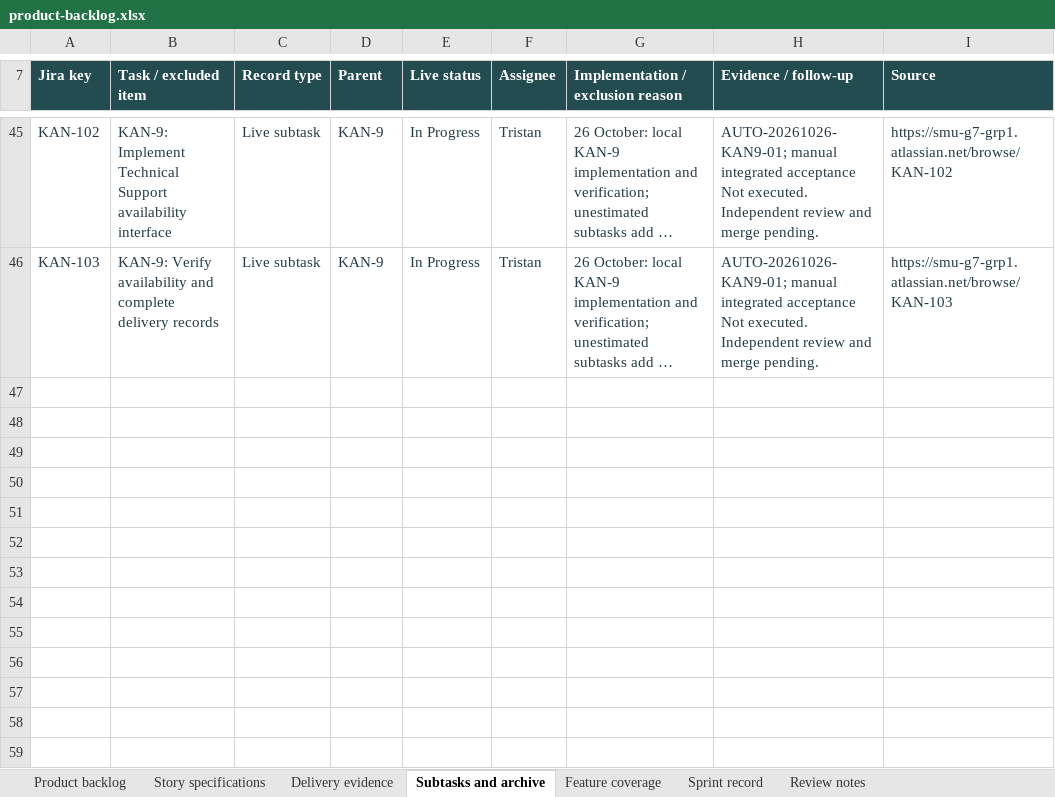
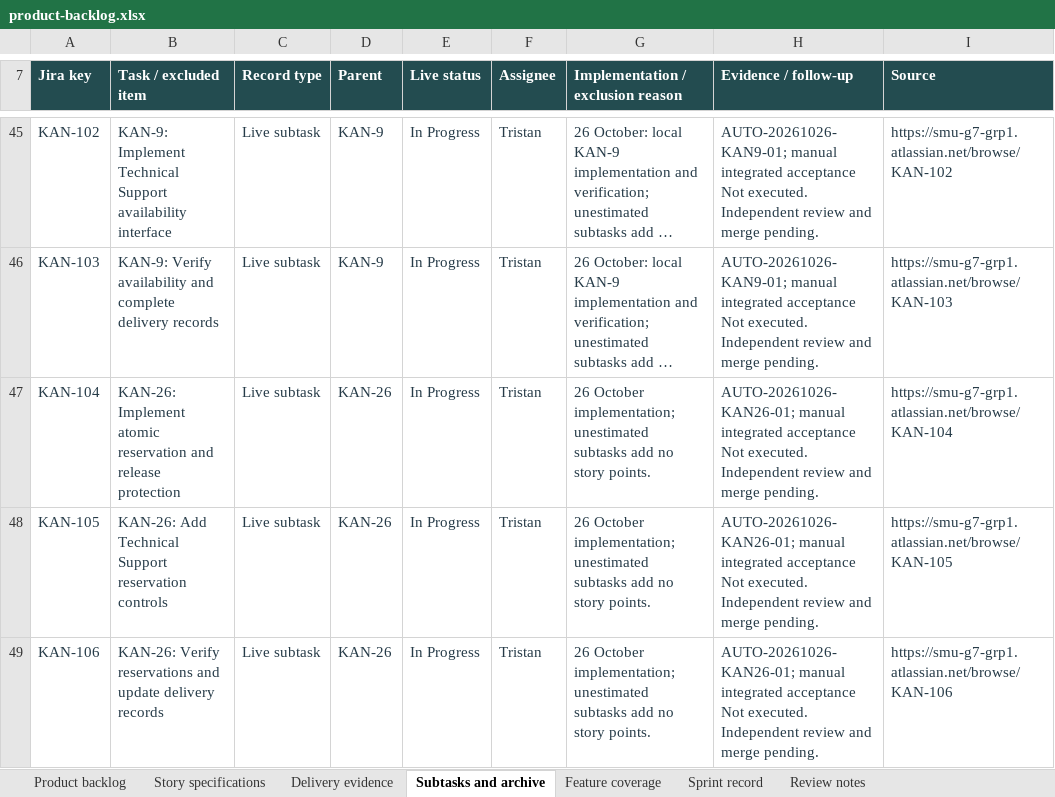
Before and after one commit to MochaLxtte/ConnectSphere, an Excel workbook: docs/submission/1/product-backlog.xlsx, sheet Subtasks and archive, drawn as a sheet; only a part is shown, gaps mark what is left out; long unchanged cells end in …; values as stored, in another font and other column widths than the file's, no borders; conditional formats and table styles not drawn; the diff names each change by its address in the sheet, - before the commit and + after, or states it on an @@ line.

Commit message:
docs(KAN-26): record verification and pending integrated acceptance

```diff
--- a/docs/submission/1/product-backlog.xlsx (sheet Subtasks and archive)
+++ b/docs/submission/1/product-backlog.xlsx (sheet Subtasks and archive)
+row 47: KAN-104 | KAN-26: Implement atomic reservation and release protection | Live subtask | KAN-26 | In Progress | Tristan | 26 October implementation; unestimated subtasks add no story points. | AUTO-20261026-KAN26-01; manual integrated acceptance Not executed. Independent review and merge pending. | https://smu-g7-grp1.atlassian.net/browse/KAN-104
+row 48: KAN-105 | KAN-26: Add Technical Support reservation controls | Live subtask | KAN-26 | In Progress | Tristan | 26 October implementation; unestimated subtasks add no story points. | AUTO-20261026-KAN26-01; manual integrated acceptance Not executed. Independent review and merge pending. | https://smu-g7-grp1.atlassian.net/browse/KAN-105
+row 49: KAN-106 | KAN-26: Verify reservations and update delivery records | Live subtask | KAN-26 | In Progress | Tristan | 26 October implementation; unestimated subtasks add no story points. | AUTO-20261026-KAN26-01; manual integrated acceptance Not executed. Independent review and merge pending. | https://smu-g7-grp1.atlassian.net/browse/KAN-106
```
Also changed, not shown: sheet Feature coverage, sheet Story specifications, sheet Product backlog, sheet Delivery evidence, sheet Review notes, sheet Sprint record, 33 other files.
